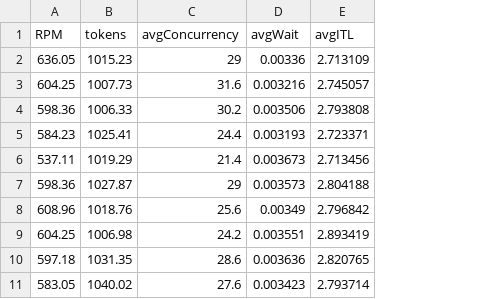
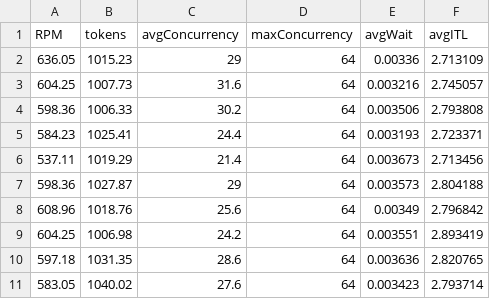
Before and after one commit to llm-inferno/model-tuner, a CSV file: samples/tuner-exp13.csv, drawn as a sheet; only a part is shown; the diff names each change by its address in the sheet, - before the commit and + after, or states it on an @@ line.

```diff
--- a/samples/tuner-exp13.csv
+++ b/samples/tuner-exp13.csv
+column D (maxConcurrency), rows 2-11: all 64
```
Also changed, not shown: 25 other files.
